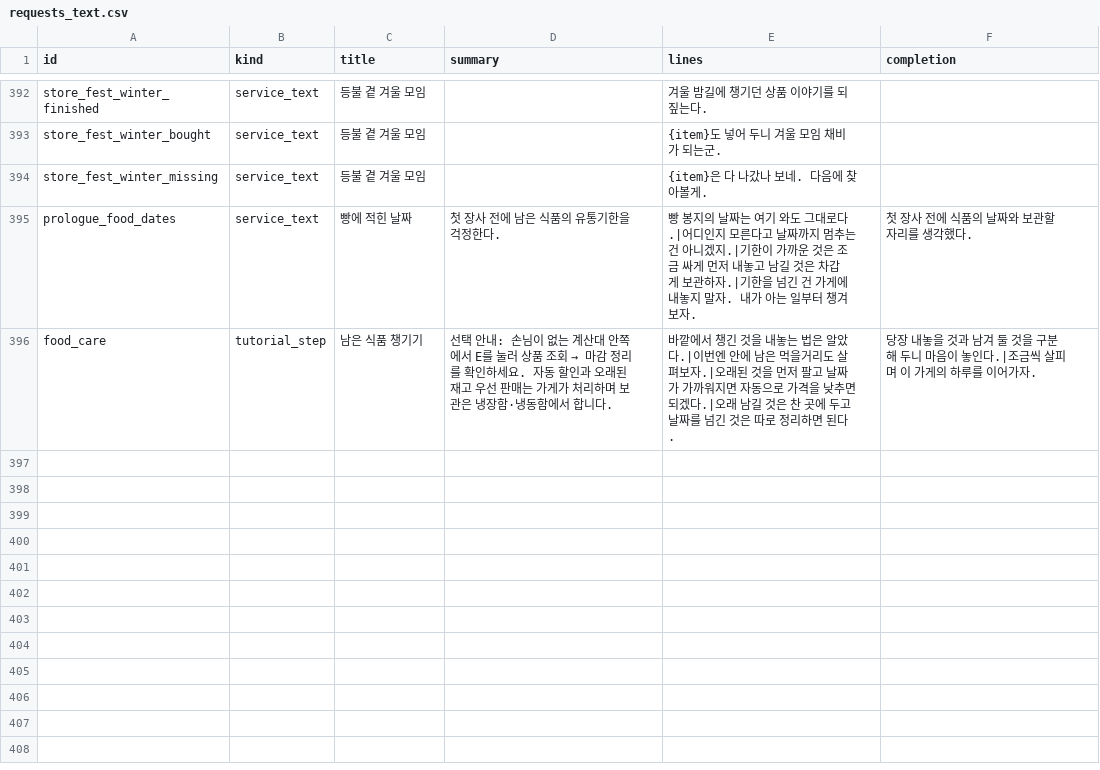
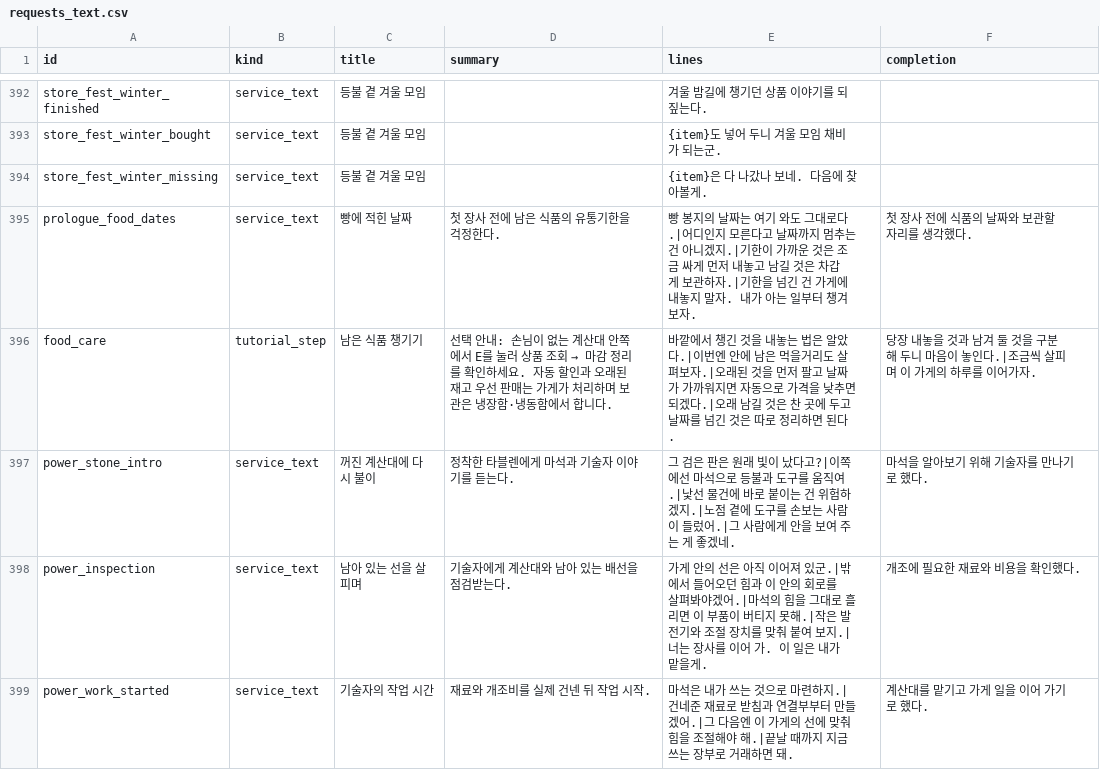
Before and after one commit to mayjohn66-cmd/project222, a CSV file: data/shop/requests/requests_text.csv, drawn as a sheet; only a part is shown, gaps mark what is left out; the diff covers the shown part only.

Commit message:
[code] 현지 기술자에게 마석 발전기 개조를 맡겨 계산대를 복구
새 게임은 고장난 계산대와 수기 장부/실결제로 시작한다. 타블렌 정착 후 마석 소개, 실제 방문 기술자 점검, 명시적 재료/120G 계약, 다음 게임 날 최종 완독 복구와 수첩/기억. 기존 저장/상품조회/정리/결제 유지. 새38/도입37/튜토리얼85/식품117/통합88/제품123/보존187/직접결제/주민생활/전체645로드 모두 통과, import2회/실제그래픽38, 대사401행 오류주의0. 경제 기준선 평균276G, 일회성 개조 투자 미모델링.

```diff
--- a/data/shop/requests/requests_text.csv
+++ b/data/shop/requests/requests_text.csv
@@ -396 +396,4 @@ prologue_food_dates,service_text,빵에 적힌 날짜,첫 장사 전에 남은
 food_care,tutorial_step,남은 식품 챙기기,선택 안내: 손님이 없는 계산대 안쪽에서 E를 눌러 상품 조회 → 마감 정리를 확인하세요. 자동 할인과 오래된 재고 우선 판매는 가게가 처리하며 보관은 냉장함·냉동함에서 합니다.,바깥에서 챙긴 것을 내놓는 법은 알았다.|이번엔 안에 남은 먹을거리도 살펴보자.|오래된 것을 먼저 팔고 날짜가 가까워지면 자동으로 가격을 낮추면 되겠다.|오래 남길 것은 찬 곳에 두고 날짜를 넘긴 것은 따로 정리하면 된다.,당장 내놓을 것과 남겨 둘 것을 구분해 두니 마음이 놓인다.|조금씩 살피며 이 가게의 하루를 이어가자.
+power_stone_intro,service_text,꺼진 계산대에 다시 불이,정착한 타블렌에게 마석과 기술자 이야기를 듣는다.,그 검은 판은 원래 빛이 났다고?|이쪽에선 마석으로 등불과 도구를 움직여.|낯선 물건에 바로 붙이는 건 위험하겠지.|노점 곁에 도구를 손보는 사람이 들렀어.|그 사람에게 안을 보여 주는 게 좋겠네.,마석을 알아보기 위해 기술자를 만나기로 했다.
+power_inspection,service_text,남아 있는 선을 살피며,기술자에게 계산대와 남아 있는 배선을 점검받는다.,가게 안의 선은 아직 이어져 있군.|밖에서 들어오던 힘과 이 안의 회로를 살펴봐야겠어.|마석의 힘을 그대로 흘리면 이 부품이 버티지 못해.|작은 발전기와 조절 장치를 맞춰 붙여 보지.|너는 장사를 이어 가. 이 일은 내가 맡을게.,개조에 필요한 재료와 비용을 확인했다.
+power_work_started,service_text,기술자의 작업 시간,재료와 개조비를 실제 건넨 뒤 작업 시작.,마석은 내가 쓰는 것으로 마련하지.|건네준 재료로 받침과 연결부부터 만들겠어.|그 다음엔 이 가게의 선에 맞춰 힘을 조절해야 해.|끝날 때까지 지금 쓰는 장부로 거래하면 돼.,계산대를 맡기고 가게 일을 이어 가기로 했다.
```
Also changed, not shown: 3 added rows and 4 edited cells elsewhere in this file, docs/drafts/story/content_voices.csv, 22 other files.
